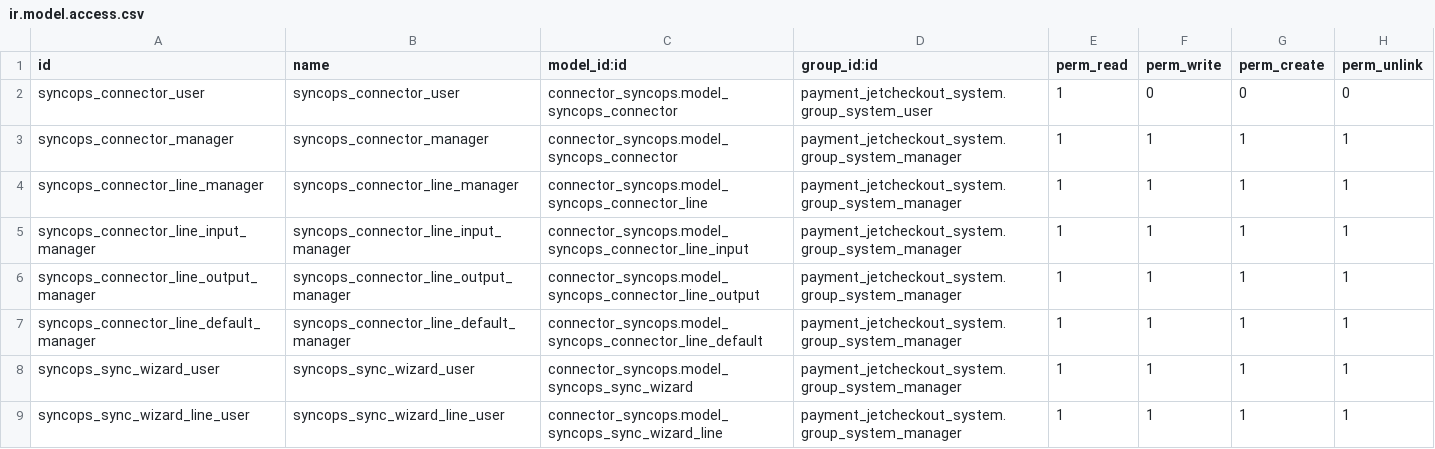
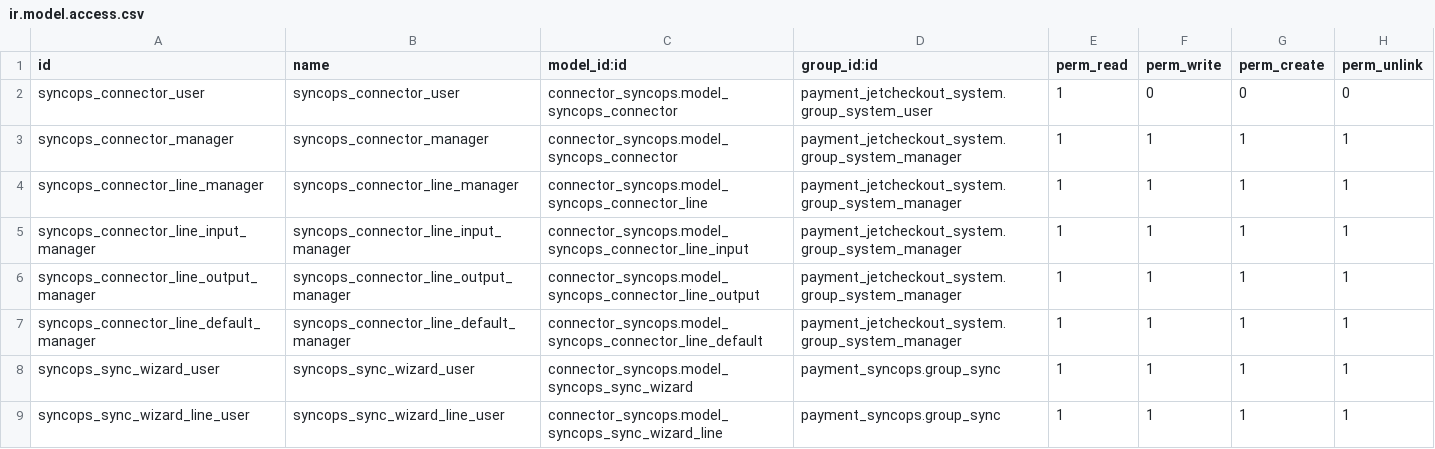
Before and after one commit to projetgrup/payment-service, a CSV file: payment_syncops/security/ir.model.access.csv, drawn as a sheet.

```diff
--- a/payment_syncops/security/ir.model.access.csv
+++ b/payment_syncops/security/ir.model.access.csv
@@ -7,3 +7,3 @@ syncops_connector_line_output_manager,syncops_connector_line_output_manager,conn
 syncops_connector_line_default_manager,syncops_connector_line_default_manager,connector_syncops.model_syncops_connector_line_default,payment_jetcheckout_system.group_system_manager,1,1,1,1
-syncops_sync_wizard_user,syncops_sync_wizard_user,connector_syncops.model_syncops_sync_wizard,payment_jetcheckout_system.group_system_manager,1,1,1,1
-syncops_sync_wizard_line_user,syncops_sync_wizard_line_user,connector_syncops.model_syncops_sync_wizard_line,payment_jetcheckout_system.group_system_manager,1,1,1,1
+syncops_sync_wizard_user,syncops_sync_wizard_user,connector_syncops.model_syncops_sync_wizard,payment_syncops.group_sync,1,1,1,1
+syncops_sync_wizard_line_user,syncops_sync_wizard_line_user,connector_syncops.model_syncops_sync_wizard_line,payment_syncops.group_sync,1,1,1,1
```
Also changed, not shown: 19 other files.
